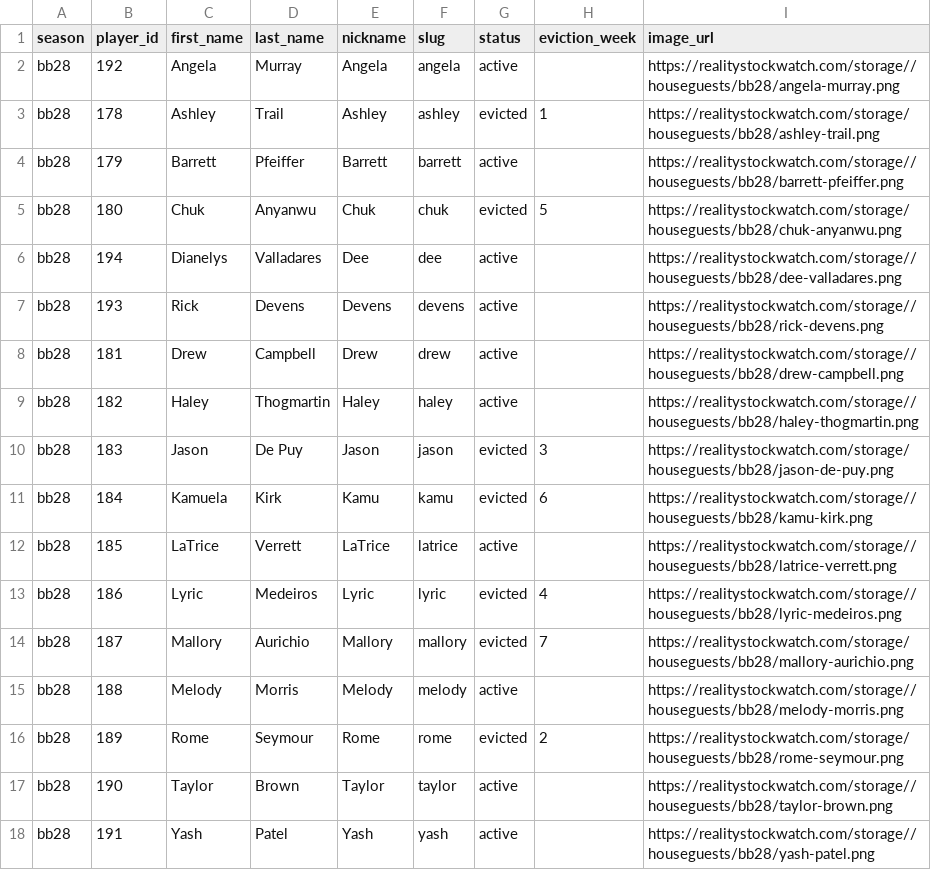
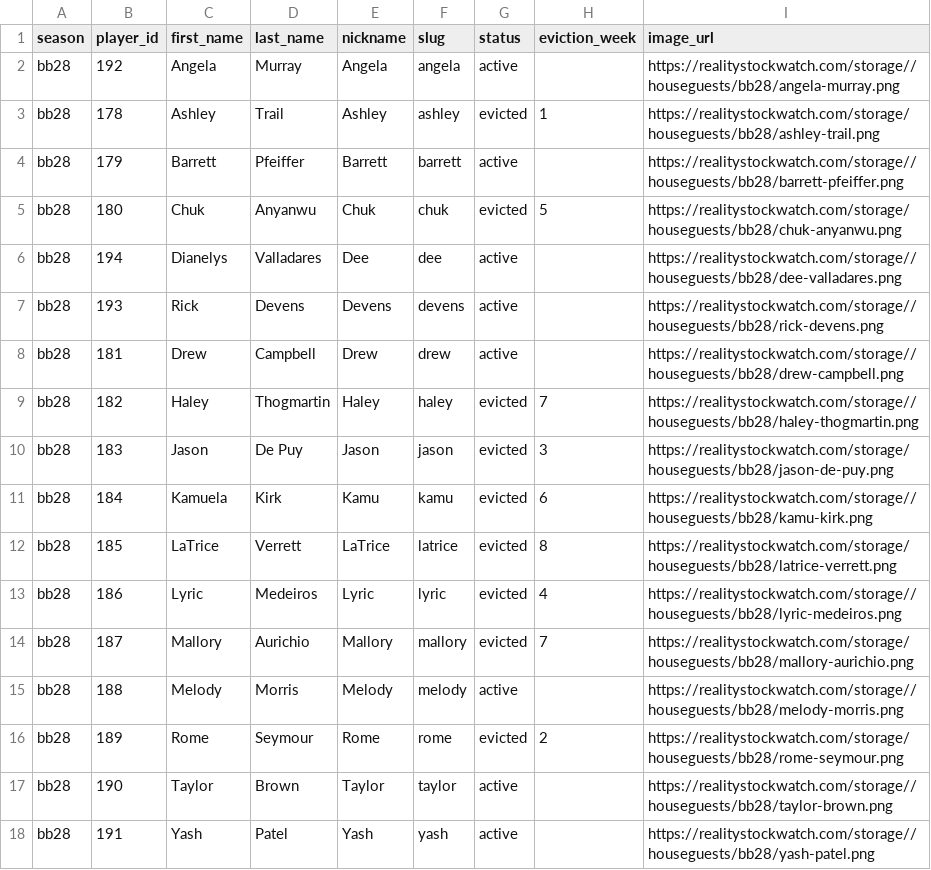
Before and after one commit to mckennabarlow/big-brother-stock-watch, a CSV file: data/processed/bb28/players.csv, drawn as a sheet.

```diff
--- a/data/processed/bb28/players.csv
+++ b/data/processed/bb28/players.csv
@@ -8,6 +8,6 @@ bb28,193,Rick,Devens,Devens,devens,active,,https://realitystockwatch.com/storage
 bb28,181,Drew,Campbell,Drew,drew,active,,https://realitystockwatch.com/storage//houseguests/bb28/drew-campbell.png
-bb28,182,Haley,Thogmartin,Haley,haley,active,,https://realitystockwatch.com/storage//houseguests/bb28/haley-thogmartin.png
+bb28,182,Haley,Thogmartin,Haley,haley,evicted,7,https://realitystockwatch.com/storage//houseguests/bb28/haley-thogmartin.png
 bb28,183,Jason,De Puy,Jason,jason,evicted,3,https://realitystockwatch.com/storage/houseguests/bb28/jason-de-puy.png
 bb28,184,Kamuela,Kirk,Kamu,kamu,evicted,6,https://realitystockwatch.com/storage//houseguests/bb28/kamu-kirk.png
-bb28,185,LaTrice,Verrett,LaTrice,latrice,active,,https://realitystockwatch.com/storage//houseguests/bb28/latrice-verrett.png
+bb28,185,LaTrice,Verrett,LaTrice,latrice,evicted,8,https://realitystockwatch.com/storage/houseguests/bb28/latrice-verrett.png
 bb28,186,Lyric,Medeiros,Lyric,lyric,evicted,4,https://realitystockwatch.com/storage//houseguests/bb28/lyric-medeiros.png
```
Also changed, not shown: data/processed/bb28/prices.csv, data/processed/bb28/ratings.csv, 7 other files.
